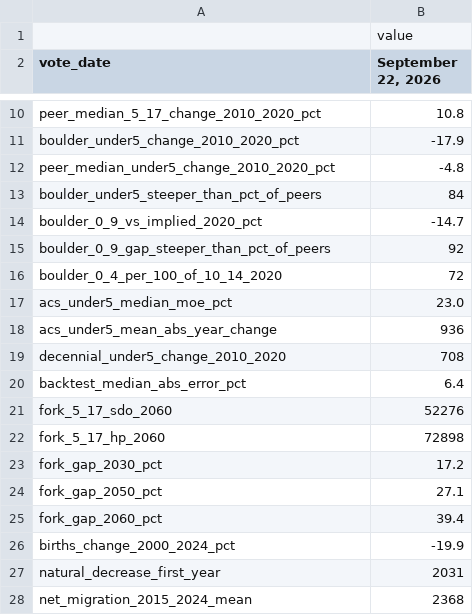
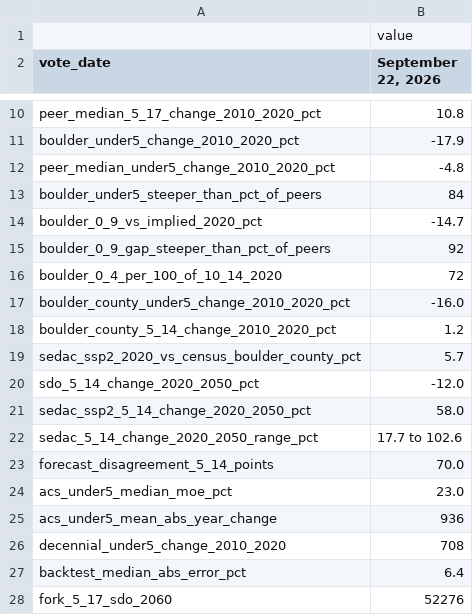
Before and after one commit to brianckeegan/charting-boulder, a CSV file: 2026-09-bvsd/output/bvsd-pinned.csv, drawn as a sheet; only a part is shown, gaps mark what is left out; the shorter side is filled out with more unchanged rows; the diff names each change by its address in the sheet, - before the commit and + after, or states it on an @@ line.

```diff
--- a/2026-09-bvsd/output/bvsd-pinned.csv
+++ b/2026-09-bvsd/output/bvsd-pinned.csv
+row 17: boulder_county_under5_change_2010_2020_pct | -16.0
+row 18: boulder_county_5_14_change_2010_2020_pct | 1.2
+row 19: sedac_ssp2_2020_vs_census_boulder_county_pct | 5.7
+row 20: sdo_5_14_change_2020_2050_pct | -12.0
+row 21: sedac_ssp2_5_14_change_2020_2050_pct | 58.0
+row 22: sedac_5_14_change_2020_2050_range_pct | 17.7 to 102.6
+row 23: forecast_disagreement_5_14_points | 70.0
```
Also changed, not shown: 12 other files.
